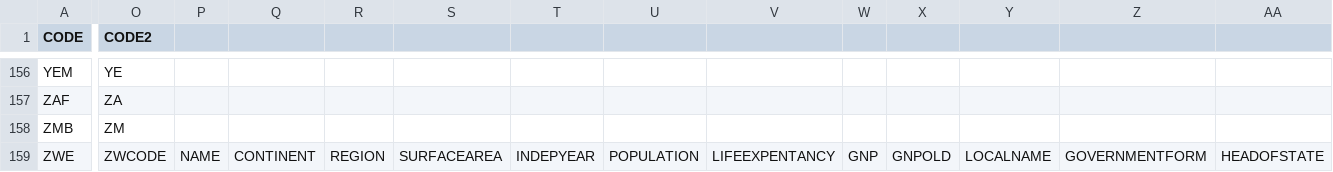
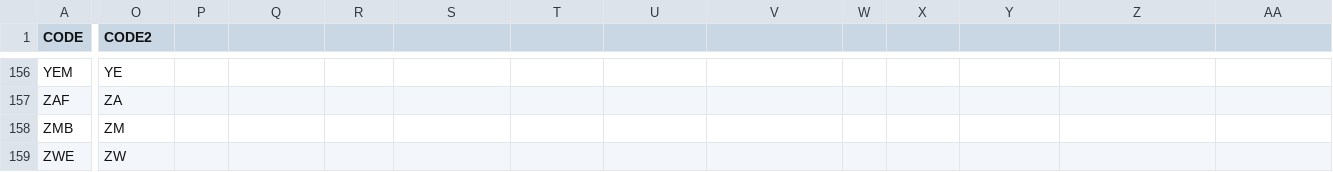
Before and after one commit to juanbarredo/Population-Census, a CSV file: COUNTRY.csv, drawn as a sheet; only a part is shown, gaps mark what is left out; the diff covers the shown part only; the diff names each change by its address in the sheet, - before the commit and + after, or states it on an @@ line.

```diff
--- a/COUNTRY.csv
+++ b/COUNTRY.csv
-O159 (CODE2): ZWCODE
+O159 (CODE2): ZW
-P159: NAME
+P159: (empty)
-Q159: CONTINENT
+Q159: (empty)
-R159: REGION
+R159: (empty)
-S159: SURFACEAREA
+S159: (empty)
-T159: INDEPYEAR
+T159: (empty)
-U159: POPULATION
+U159: (empty)
-V159: LIFEEXPENTANCY
+V159: (empty)
-W159: GNP
+W159: (empty)
-X159: GNPOLD
+X159: (empty)
-Y159: LOCALNAME
+Y159: (empty)
-Z159: GOVERNMENTFORM
+Z159: (empty)
-AA159: HEADOFSTATE
+AA159: (empty)
```
Also changed, not shown: 2 edited cells elsewhere in this file, 2 other files.
